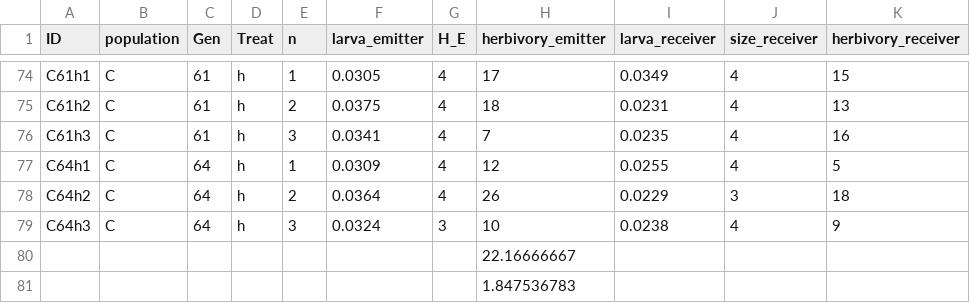
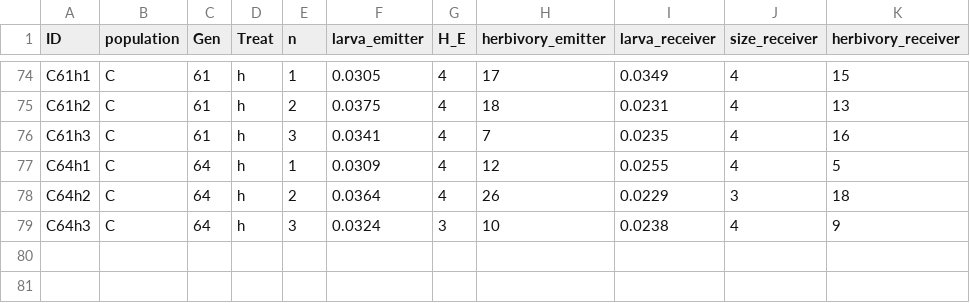
Before and after one commit to Granjel/CoVOCom, a CSV file: lucia/damage-emitters.csv (was data/lucia/damage.emitters.csv), drawn as a sheet; only a part is shown, gaps mark what is left out.

Commit message:
🧱 major restructuring to include Lucia's analyses

```diff
--- a/data/lucia/damage.emitters.csv
+++ b/lucia/damage-emitters.csv
@@ -79,3 +79 @@ C64h2;C;64;h;2;0.0364;4;26;0.0229;3;18
 C64h3;C;64;h;3;0.0324;3;10;0.0238;4;9
-;;;;;;;22.16666667;;;
-;;;;;;;1.847536783;;;
```
Also changed, not shown: 31 other files.
